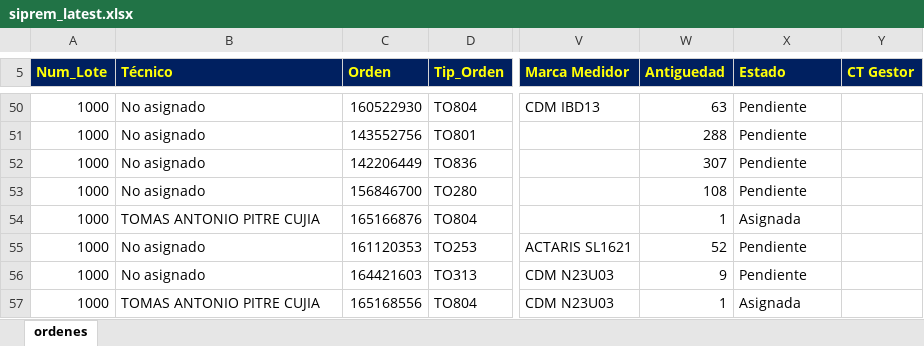
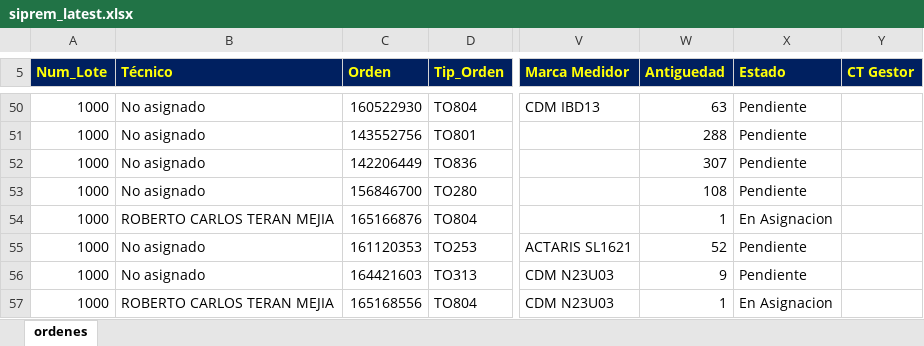
Before and after one commit to vikano27-debug/Dashboard_ING_VOA_Guajira, an Excel workbook: siprem_latest.xlsx, sheet ordenes, drawn as a sheet; only a part is shown, gaps mark what is left out; values as stored, in another font and other column widths than the file's, no borders; the diff covers the shown part only; the diff names each change by its address in the sheet, - before the commit and + after, or states it on an @@ line.

```diff
--- a/siprem_latest.xlsx (sheet ordenes)
+++ b/siprem_latest.xlsx (sheet ordenes)
-B54 (Técnico): TOMAS ANTONIO PITRE CUJIA
+B54 (Técnico): ROBERTO CARLOS TERAN MEJIA
-X54 (Estado): Asignada
+X54 (Estado): En Asignacion
-B57 (Técnico): TOMAS ANTONIO PITRE CUJIA
+B57 (Técnico): ROBERTO CARLOS TERAN MEJIA
-X57 (Estado): Asignada
+X57 (Estado): En Asignacion
```
Also changed, not shown: 15 added rows, 12 removed rows and 46 edited cells elsewhere in this sheet.
